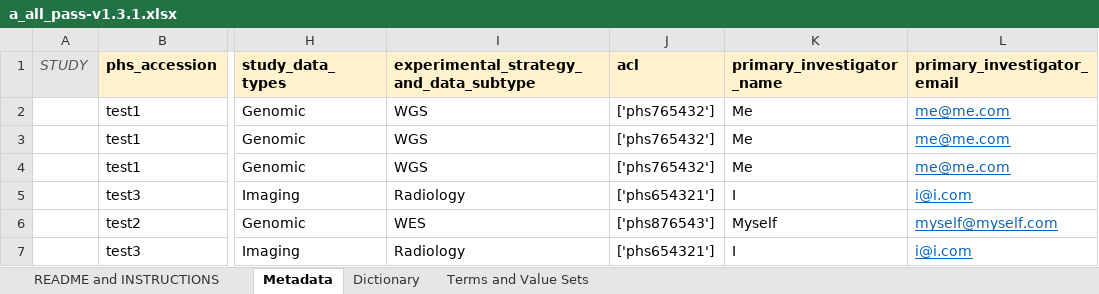
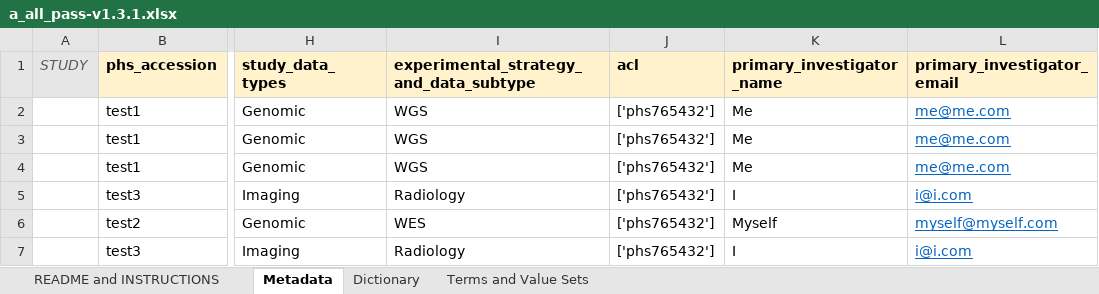
Before and after one commit to CBIIT/-CancerDataServices-CatchERR, an Excel workbook: test_files_v1.3/a_all_pass-v1.3.1.xlsx, sheet Metadata, drawn as a sheet; only a part is shown, gaps mark what is left out; values as stored, in another font and other column widths than the file's, no borders; the diff names each change by its address in the sheet, - before the commit and + after, or states it on an @@ line.

```diff
--- a/test_files_v1.3/a_all_pass-v1.3.1.xlsx (sheet Metadata)
+++ b/test_files_v1.3/a_all_pass-v1.3.1.xlsx (sheet Metadata)
-J5 (acl): ['phs654321']
+J5 (acl): ['phs765432']
-J6 (acl): ['phs876543']
+J6 (acl): ['phs765432']
-J7 (acl): ['phs654321']
+J7 (acl): ['phs765432']
```
Also changed, not shown: test_files_v1.3/b_all_pass_varying_required_data-v1.3.1.xlsx, test_files_v1.3/d_fail_url_file_missing-v1.3.1.xlsx, 1 other file.
